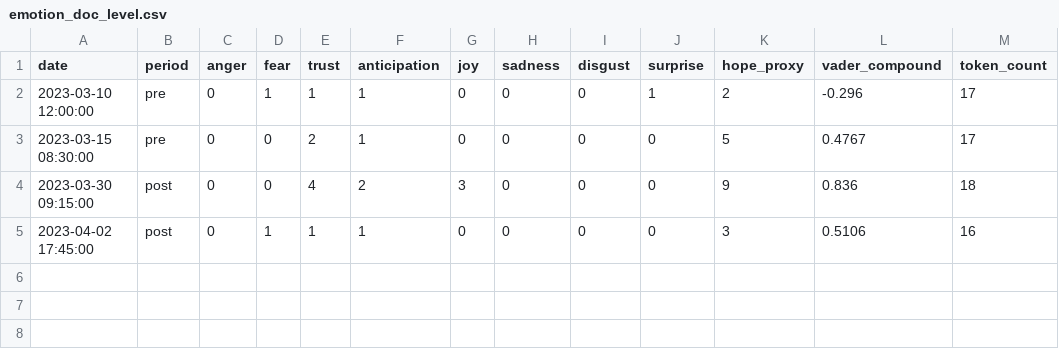
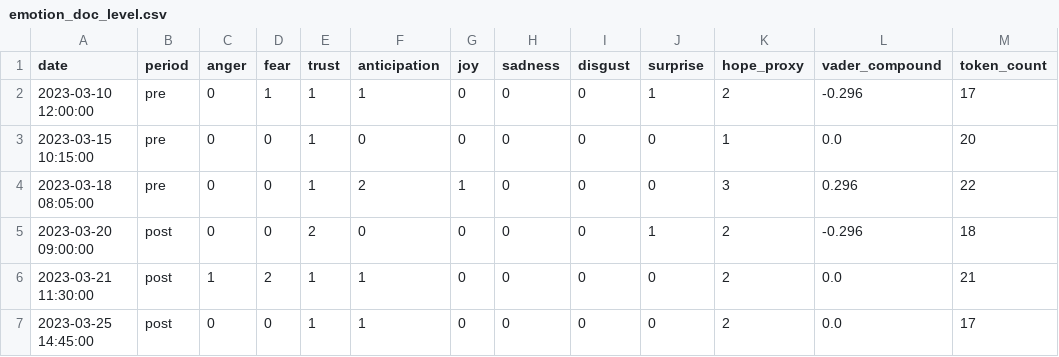
Before and after one commit to deepakchandra30/Emotion-arc-around-a-climate-policy-announcement, a CSV file: outputs/tables/emotion_doc_level.csv, drawn as a sheet.

```diff
--- a/outputs/tables/emotion_doc_level.csv
+++ b/outputs/tables/emotion_doc_level.csv
@@ -2,4 +2,6 @@ date,period,anger,fear,trust,anticipation,joy,sadness,disgust,surprise,hope_prox
 2023-03-10 12:00:00,pre,0,1,1,1,0,0,0,1,2,-0.296,17
-2023-03-15 08:30:00,pre,0,0,2,1,0,0,0,0,5,0.4767,17
-2023-03-30 09:15:00,post,0,0,4,2,3,0,0,0,9,0.836,18
-2023-04-02 17:45:00,post,0,1,1,1,0,0,0,0,3,0.5106,16
+2023-03-15 10:15:00,pre,0,0,1,0,0,0,0,0,1,0.0,20
+2023-03-18 08:05:00,pre,0,0,1,2,1,0,0,0,3,0.296,22
+2023-03-20 09:00:00,post,0,0,2,0,0,0,0,1,2,-0.296,18
+2023-03-21 11:30:00,post,1,2,1,1,0,0,0,0,2,0.0,21
+2023-03-25 14:45:00,post,0,0,1,1,0,0,0,0,2,0.0,17
```
Also changed, not shown: outputs/tables/emotion_period.csv, outputs/tables/ngram_shift_negative.csv, 39 other files.
